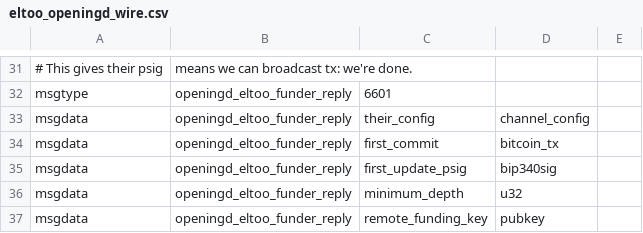
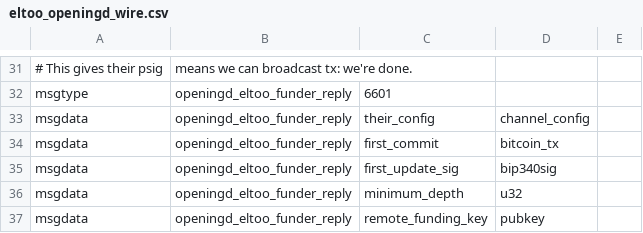
Before and after one commit to instagibbs/lightning, a CSV file: openingd/eltoo_openingd_wire.csv, drawn as a sheet; only a part is shown, gaps mark what is left out.

Commit message:
bunch of stuff

```diff
--- a/openingd/eltoo_openingd_wire.csv
+++ b/openingd/eltoo_openingd_wire.csv
@@ -34,3 +34,3 @@ msgdata,openingd_eltoo_funder_reply,their_config,channel_config,
 msgdata,openingd_eltoo_funder_reply,first_commit,bitcoin_tx,
-msgdata,openingd_eltoo_funder_reply,first_update_psig,bip340sig,
+msgdata,openingd_eltoo_funder_reply,first_update_sig,bip340sig,
 msgdata,openingd_eltoo_funder_reply,minimum_depth,u32,
```
